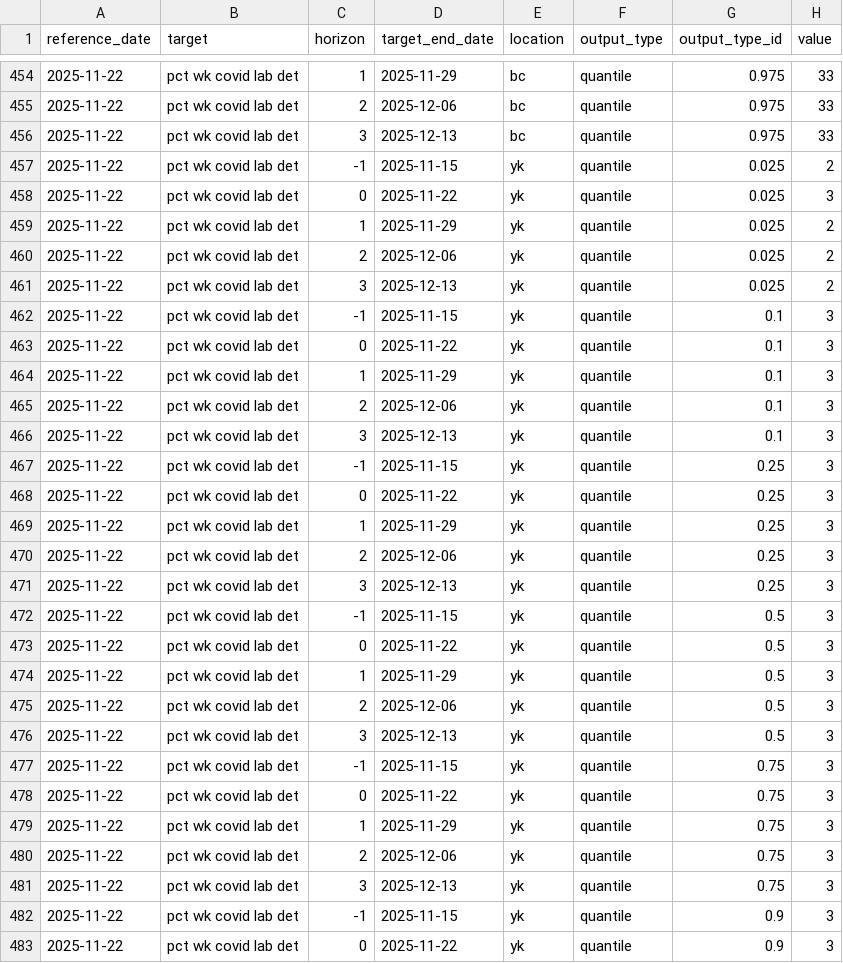
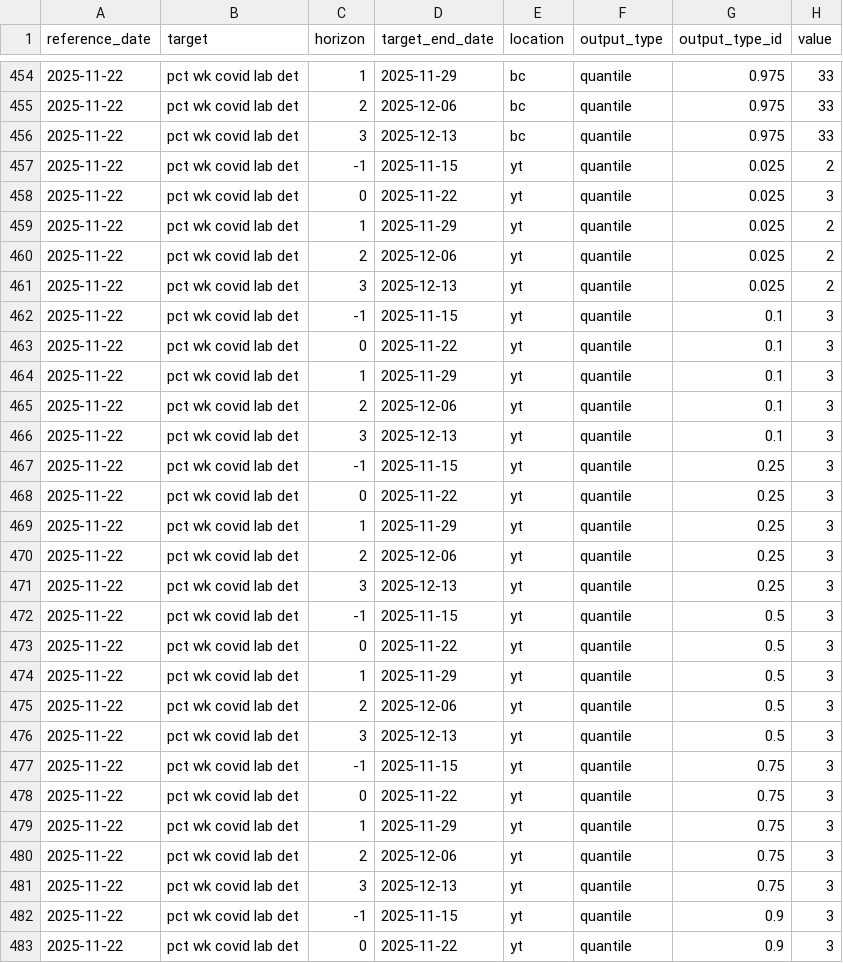
Before and after one commit to cvanbommel/rvdss-forecast, a CSV file: model-output/UGuelph-CompositeCurve/2025-11-22-UGuelph-CompositeCurve.csv, drawn as a sheet; only a part is shown, gaps mark what is left out; the diff covers the shown part only.

Commit message:
location change

```diff
--- a/model-output/UGuelph-CompositeCurve/2025-11-22-UGuelph-CompositeCurve.csv
+++ b/model-output/UGuelph-CompositeCurve/2025-11-22-UGuelph-CompositeCurve.csv
@@ -456,28 +456,28 @@
 2025-11-22,"pct wk covid lab det",3,2025-12-13,"bc","quantile",0.975,33
-2025-11-22,"pct wk covid lab det",-1,2025-11-15,"yk","quantile",0.025,2
-2025-11-22,"pct wk covid lab det",0,2025-11-22,"yk","quantile",0.025,3
-2025-11-22,"pct wk covid lab det",1,2025-11-29,"yk","quantile",0.025,2
-2025-11-22,"pct wk covid lab det",2,2025-12-06,"yk","quantile",0.025,2
-2025-11-22,"pct wk covid lab det",3,2025-12-13,"yk","quantile",0.025,2
-2025-11-22,"pct wk covid lab det",-1,2025-11-15,"yk","quantile",0.1,3
-2025-11-22,"pct wk covid lab det",0,2025-11-22,"yk","quantile",0.1,3
-2025-11-22,"pct wk covid lab det",1,2025-11-29,"yk","quantile",0.1,3
-2025-11-22,"pct wk covid lab det",2,2025-12-06,"yk","quantile",0.1,3
-2025-11-22,"pct wk covid lab det",3,2025-12-13,"yk","quantile",0.1,3
-2025-11-22,"pct wk covid lab det",-1,2025-11-15,"yk","quantile",0.25,3
-2025-11-22,"pct wk covid lab det",0,2025-11-22,"yk","quantile",0.25,3
-2025-11-22,"pct wk covid lab det",1,2025-11-29,"yk","quantile",0.25,3
-2025-11-22,"pct wk covid lab det",2,2025-12-06,"yk","quantile",0.25,3
-2025-11-22,"pct wk covid lab det",3,2025-12-13,"yk","quantile",0.25,3
-2025-11-22,"pct wk covid lab det",-1,2025-11-15,"yk","quantile",0.5,3
-2025-11-22,"pct wk covid lab det",0,2025-11-22,"yk","quantile",0.5,3
-2025-11-22,"pct wk covid lab det",1,2025-11-29,"yk","quantile",0.5,3
-2025-11-22,"pct wk covid lab det",2,2025-12-06,"yk","quantile",0.5,3
-2025-11-22,"pct wk covid lab det",3,2025-12-13,"yk","quantile",0.5,3
-2025-11-22,"pct wk covid lab det",-1,2025-11-15,"yk","quantile",0.75,3
-2025-11-22,"pct wk covid lab det",0,2025-11-22,"yk","quantile",0.75,3
-2025-11-22,"pct wk covid lab det",1,2025-11-29,"yk","quantile",0.75,3
-2025-11-22,"pct wk covid lab det",2,2025-12-06,"yk","quantile",0.75,3
-2025-11-22,"pct wk covid lab det",3,2025-12-13,"yk","quantile",0.75,3
-2025-11-22,"pct wk covid lab det",-1,2025-11-15,"yk","quantile",0.9,3
-2025-11-22,"pct wk covid lab det",0,2025-11-22,"yk","quantile",0.9,3
+2025-11-22,"pct wk covid lab det",-1,2025-11-15,"yt","quantile",0.025,2
+2025-11-22,"pct wk covid lab det",0,2025-11-22,"yt","quantile",0.025,3
+2025-11-22,"pct wk covid lab det",1,2025-11-29,"yt","quantile",0.025,2
+2025-11-22,"pct wk covid lab det",2,2025-12-06,"yt","quantile",0.025,2
+2025-11-22,"pct wk covid lab det",3,2025-12-13,"yt","quantile",0.025,2
+2025-11-22,"pct wk covid lab det",-1,2025-11-15,"yt","quantile",0.1,3
+2025-11-22,"pct wk covid lab det",0,2025-11-22,"yt","quantile",0.1,3
+2025-11-22,"pct wk covid lab det",1,2025-11-29,"yt","quantile",0.1,3
+2025-11-22,"pct wk covid lab det",2,2025-12-06,"yt","quantile",0.1,3
+2025-11-22,"pct wk covid lab det",3,2025-12-13,"yt","quantile",0.1,3
+2025-11-22,"pct wk covid lab det",-1,2025-11-15,"yt","quantile",0.25,3
+2025-11-22,"pct wk covid lab det",0,2025-11-22,"yt","quantile",0.25,3
+2025-11-22,"pct wk covid lab det",1,2025-11-29,"yt","quantile",0.25,3
+2025-11-22,"pct wk covid lab det",2,2025-12-06,"yt","quantile",0.25,3
+2025-11-22,"pct wk covid lab det",3,2025-12-13,"yt","quantile",0.25,3
+2025-11-22,"pct wk covid lab det",-1,2025-11-15,"yt","quantile",0.5,3
+2025-11-22,"pct wk covid lab det",0,2025-11-22,"yt","quantile",0.5,3
+2025-11-22,"pct wk covid lab det",1,2025-11-29,"yt","quantile",0.5,3
+2025-11-22,"pct wk covid lab det",2,2025-12-06,"yt","quantile",0.5,3
+2025-11-22,"pct wk covid lab det",3,2025-12-13,"yt","quantile",0.5,3
+2025-11-22,"pct wk covid lab det",-1,2025-11-15,"yt","quantile",0.75,3
+2025-11-22,"pct wk covid lab det",0,2025-11-22,"yt","quantile",0.75,3
+2025-11-22,"pct wk covid lab det",1,2025-11-29,"yt","quantile",0.75,3
+2025-11-22,"pct wk covid lab det",2,2025-12-06,"yt","quantile",0.75,3
+2025-11-22,"pct wk covid lab det",3,2025-12-13,"yt","quantile",0.75,3
+2025-11-22,"pct wk covid lab det",-1,2025-11-15,"yt","quantile",0.9,3
+2025-11-22,"pct wk covid lab det",0,2025-11-22,"yt","quantile",0.9,3
```
Also changed, not shown: 78 edited cells elsewhere in this file.
